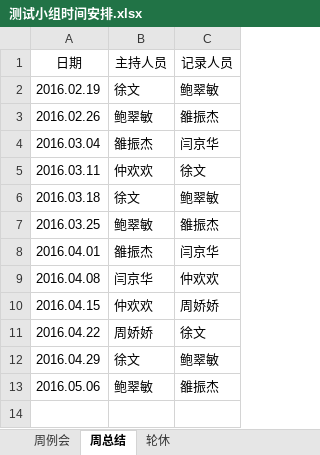
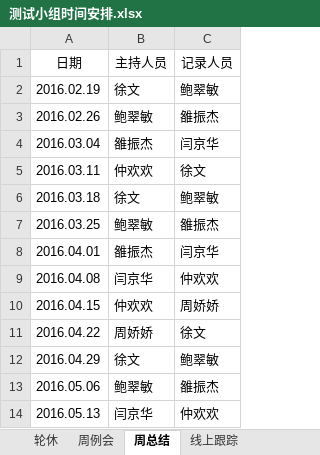
Before and after one commit to JzsecTestOrg/Team-Schedule, an Excel workbook: 测试小组时间安排.xlsx, sheet 周总结, drawn as a sheet; values as stored, in another font and other column widths than the file's, no borders; the diff names each change by its address in the sheet, - before the commit and + after, or states it on an @@ line.

```diff
--- a/测试小组时间安排.xlsx (sheet 周总结)
+++ b/测试小组时间安排.xlsx (sheet 周总结)
+sheet tab: 线上跟踪
@@ sheet tab order changed: 轮休 | 周例会 | 周总结 | 线上跟踪 @@
+row 14: 2016.05.13 | 闫京华 | 仲欢欢
```
Also changed, not shown: sheet 轮休, sheet 周例会.
